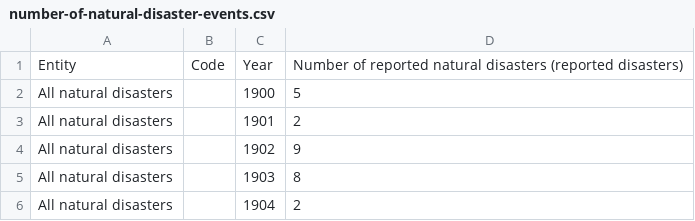
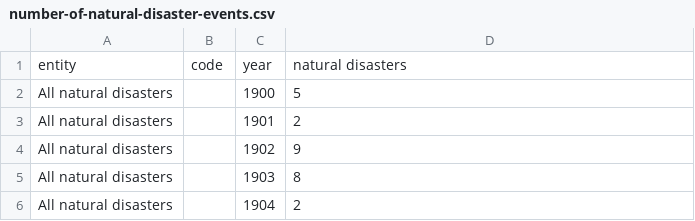
Before and after one commit to rizkyputrinabilah/number-of-natural-disaster, a CSV file: number-of-natural-disaster-events.csv, drawn as a sheet; only a part is shown; removed rows and columns are numbered as before the commit, all else as after; the diff names each change by its address in the sheet, - before the commit and + after, or states it on an @@ line.

Commit message:
Add files via upload

```diff
--- a/number-of-natural-disaster-events.csv
+++ b/number-of-natural-disaster-events.csv
-row 1: Entity | Code | Year | Number of reported natural disasters (reported disasters)
+row 1: entity | code | year | natural disasters
```
